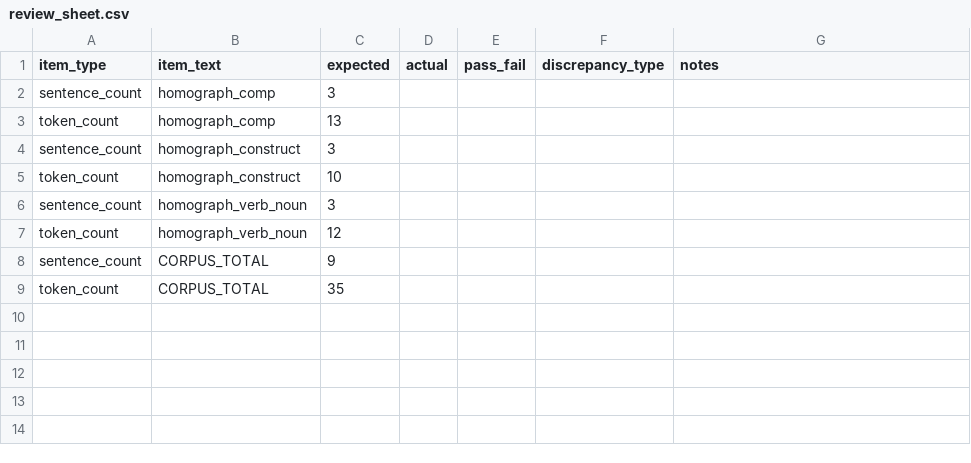
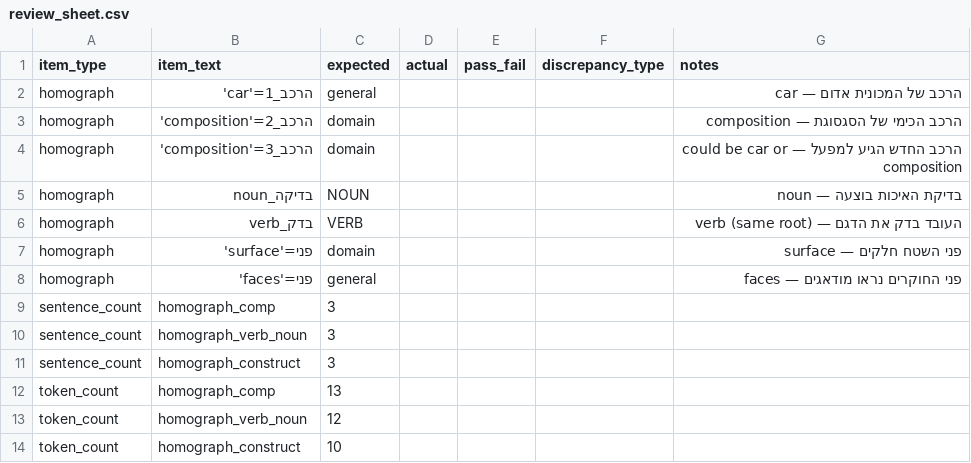
Before and after one commit to SindromRadioSpb/Hebrew-NLP-Pipeline, a CSV file: he_26_homographs/review_sheet.csv, drawn as a sheet.

```diff
--- a/he_26_homographs/review_sheet.csv
+++ b/he_26_homographs/review_sheet.csv
@@ -1,9 +1,14 @@
 item_type,item_text,expected,actual,pass_fail,discrepancy_type,notes
+homograph,הרכב_1='car',general,,,,הרכב של המכונית אדום — car
+homograph,הרכב_2='composition',domain,,,,הרכב הכימי של הסגסוגת — composition
+homograph,הרכב_3='composition',domain,,,,הרכב החדש הגיע למפעל — could be car or composition
+homograph,בדיקה_noun,NOUN,,,,בדיקת האיכות בוצעה — noun
+homograph,בדק_verb,VERB,,,,העובד בדק את הדגם — verb (same root)
+homograph,פני='surface',domain,,,,פני השטח חלקים — surface
+homograph,פני='faces',general,,,,פני החוקרים נראו מודאגים — faces
 sentence_count,homograph_comp,3,,,,
+sentence_count,homograph_verb_noun,3,,,,
+sentence_count,homograph_construct,3,,,,
 token_count,homograph_comp,13,,,,
-sentence_count,homograph_construct,3,,,,
+token_count,homograph_verb_noun,12,,,,
 token_count,homograph_construct,10,,,,
-sentence_count,homograph_verb_noun,3,,,,
-token_count,homograph_verb_noun,12,,,,
-sentence_count,CORPUS_TOTAL,9,,,,
-token_count,CORPUS_TOTAL,35,,,,
```
Also changed, not shown: he_13_canonicalization/expected_lemmas.csv, he_17_named_entities/expected_terms.csv, 20 other files.
